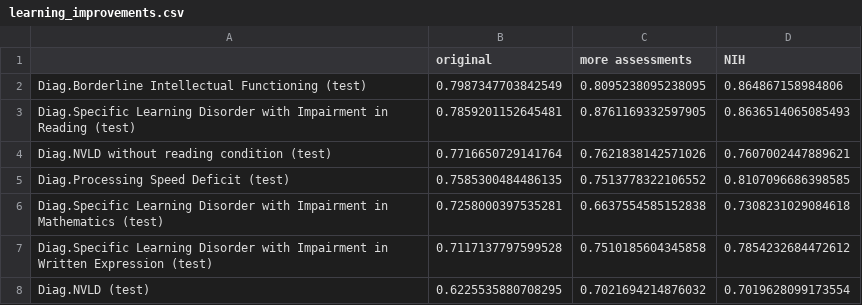
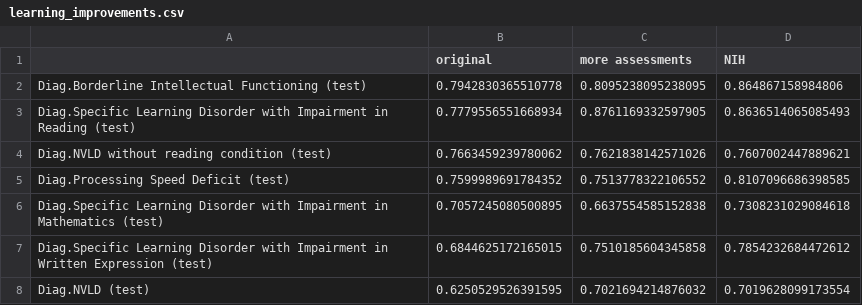
Before and after one commit to charlie42/HBN-scripts, a CSV file: output/learning_improvements.csv, drawn as a sheet.

```diff
--- a/output/learning_improvements.csv
+++ b/output/learning_improvements.csv
@@ -1,8 +1,8 @@
 ,original,more assessments,NIH
-Diag.Borderline Intellectual Functioning (test),0.7987347703842549,0.8095238095238095,0.864867158984806
-Diag.Specific Learning Disorder with Impairment in Reading (test),0.7859201152645481,0.8761169332597905,0.8636514065085493
-Diag.NVLD without reading condition (test),0.7716650729141764,0.7621838142571026,0.7607002447889621
-Diag.Processing Speed Deficit (test),0.7585300484486135,0.7513778322106552,0.8107096686398585
-Diag.Specific Learning Disorder with Impairment in Mathematics (test),0.7258000397535281,0.6637554585152838,0.7308231029084618
-Diag.Specific Learning Disorder with Impairment in Written Expression (test),0.7117137797599528,0.7510185604345858,0.7854232684472612
-Diag.NVLD (test),0.6225535880708295,0.7021694214876032,0.7019628099173554
+Diag.Borderline Intellectual Functioning (test),0.7942830365510778,0.8095238095238095,0.864867158984806
+Diag.Specific Learning Disorder with Impairment in Reading (test),0.7779556551668934,0.8761169332597905,0.8636514065085493
+Diag.NVLD without reading condition (test),0.7663459239780062,0.7621838142571026,0.7607002447889621
+Diag.Processing Speed Deficit (test),0.7599989691784352,0.7513778322106552,0.8107096686398585
+Diag.Specific Learning Disorder with Impairment in Mathematics (test),0.7057245080500895,0.6637554585152838,0.7308231029084618
+Diag.Specific Learning Disorder with Impairment in Written Expression (test),0.6844625172165015,0.7510185604345858,0.7854232684472612
+Diag.NVLD (test),0.6250529526391595,0.7021694214876032,0.7019628099173554
```
Also changed, not shown: output/compare_orig_vs_subsets.csv, output/eval_orig.csv, 34 other files.
